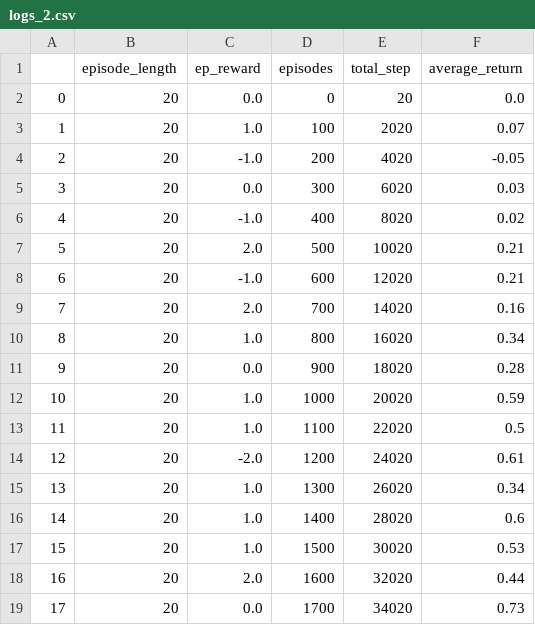
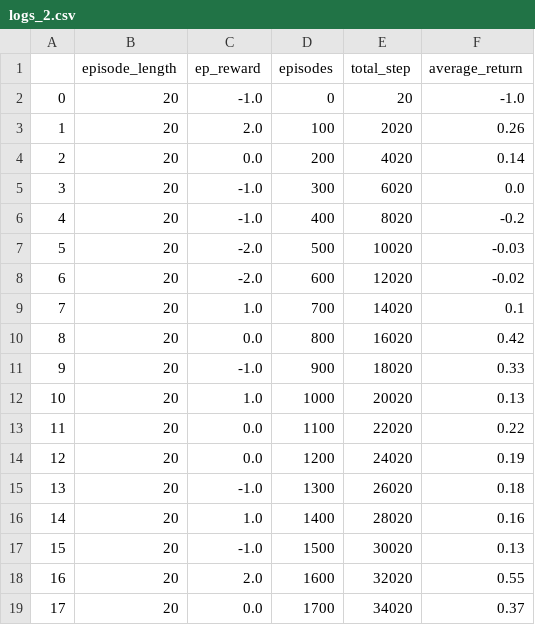
Before and after one commit to cannox227/Reinforcement-Learning-Project---Aalto-University, a CSV file: results/SandingEnvDifficult/ddpg_extension/logging/logs_2.csv, drawn as a sheet; only a part is shown; the diff covers the shown part only.

Commit message:
chore: train ddpg ext with cross entropy

```diff
--- a/results/SandingEnvDifficult/ddpg_extension/logging/logs_2.csv
+++ b/results/SandingEnvDifficult/ddpg_extension/logging/logs_2.csv
@@ -1,19 +1,19 @@
 ,episode_length,ep_reward,episodes,total_step,average_return
-0,20,0.0,0,20,0.0
-1,20,1.0,100,2020,0.07
-2,20,-1.0,200,4020,-0.05
-3,20,0.0,300,6020,0.03
-4,20,-1.0,400,8020,0.02
-5,20,2.0,500,10020,0.21
-6,20,-1.0,600,12020,0.21
-7,20,2.0,700,14020,0.16
-8,20,1.0,800,16020,0.34
-9,20,0.0,900,18020,0.28
-10,20,1.0,1000,20020,0.59
-11,20,1.0,1100,22020,0.5
-12,20,-2.0,1200,24020,0.61
-13,20,1.0,1300,26020,0.34
-14,20,1.0,1400,28020,0.6
-15,20,1.0,1500,30020,0.53
-16,20,2.0,1600,32020,0.44
-17,20,0.0,1700,34020,0.73
+0,20,-1.0,0,20,-1.0
+1,20,2.0,100,2020,0.26
+2,20,0.0,200,4020,0.14
+3,20,-1.0,300,6020,0.0
+4,20,-1.0,400,8020,-0.2
+5,20,-2.0,500,10020,-0.03
+6,20,-2.0,600,12020,-0.02
+7,20,1.0,700,14020,0.1
+8,20,0.0,800,16020,0.42
+9,20,-1.0,900,18020,0.33
+10,20,1.0,1000,20020,0.13
+11,20,0.0,1100,22020,0.22
+12,20,0.0,1200,24020,0.19
+13,20,-1.0,1300,26020,0.18
+14,20,1.0,1400,28020,0.16
+15,20,-1.0,1500,30020,0.13
+16,20,2.0,1600,32020,0.55
+17,20,0.0,1700,34020,0.37
```
Also changed, not shown: 135 edited cells elsewhere in this file, results/SandingEnvDifficult/ddpg_extension/logging/logs_0.csv, results/SandingEnvDifficult/ddpg_extension/logging/logs_1.csv, 43 other files.
